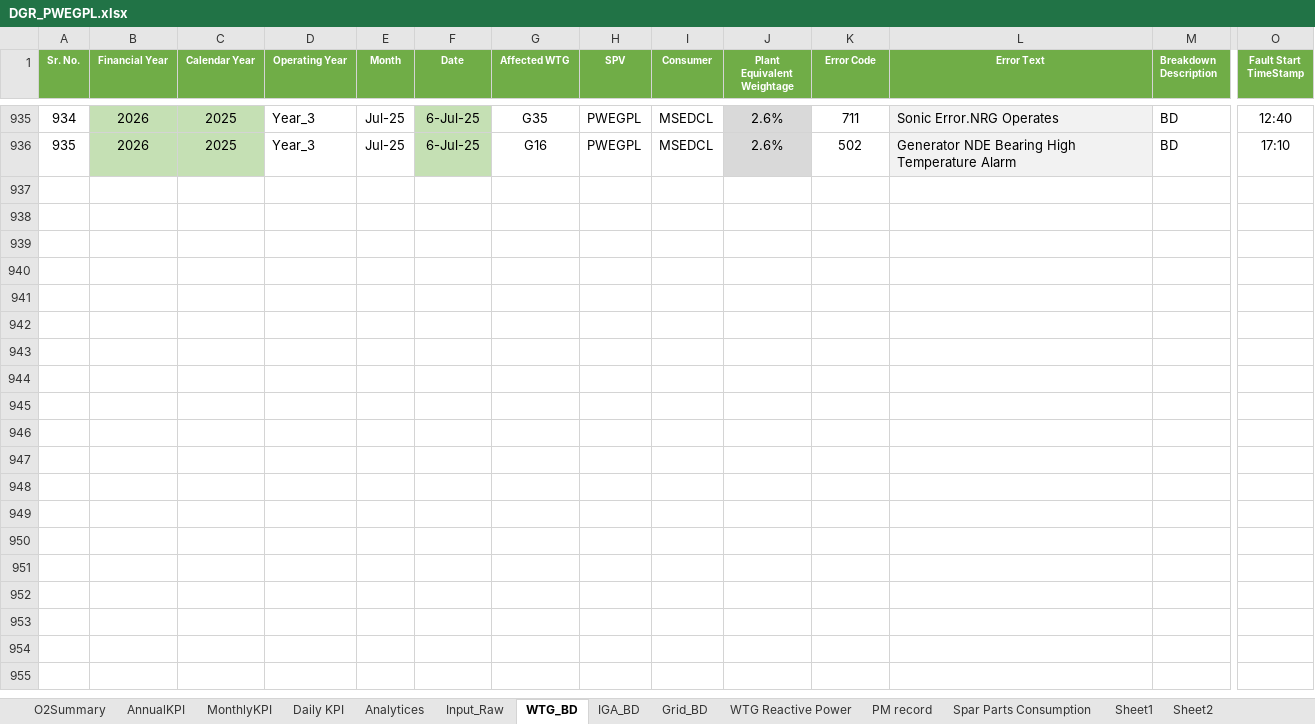
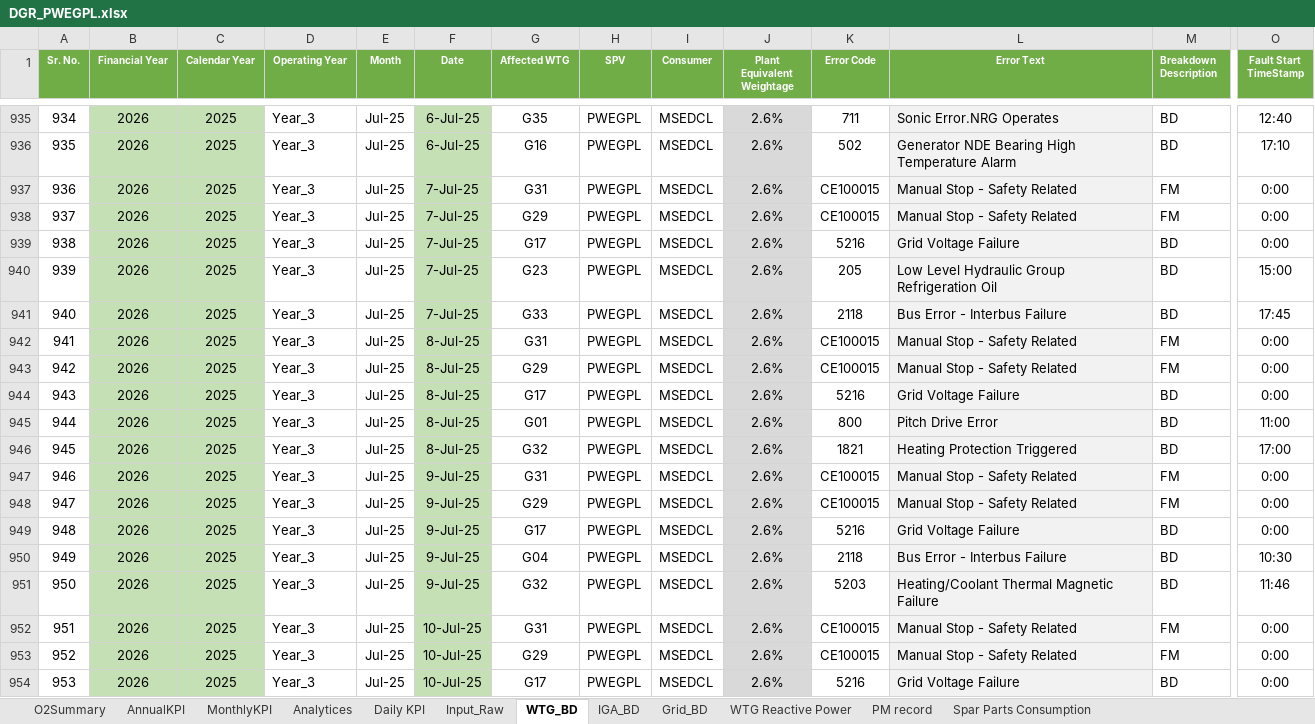
Before and after one commit to Awesome20225266/dgr-deviation-dashboard, an Excel workbook: DGR_Backup/DGR_PWEGPL.xlsx, sheet WTG_BD, drawn as a sheet; only a part is shown, gaps mark what is left out; values as stored, in another font and other column widths than the file's, no borders; conditional formats and table styles not drawn; rows hold the shown columns only; the diff covers the shown part only; the diff names each change by its address in the sheet, - before the commit and + after, or states it on an @@ line.

```diff
--- a/DGR_Backup/DGR_PWEGPL.xlsx (sheet WTG_BD)
+++ b/DGR_Backup/DGR_PWEGPL.xlsx (sheet WTG_BD)
-sheet tab: Sheet1
-sheet tab: Sheet2
@@ sheet tab order changed: O2Summary | AnnualKPI | MonthlyKPI | Analytices | Daily KPI | Input_Raw | WTG_BD | IGA_BD | Grid_BD | WTG Reactive Power | PM record | Spar Parts Consumption @@
+row 937: 936 | 2026 | 2025 | Year_3 | Jul-25 | 7-Jul-25 | G31 | PWEGPL | MSEDCL | 2.6% | CE100015 | Manual Stop - Safety Related | FM | 0:00
+row 938: 937 | 2026 | 2025 | Year_3 | Jul-25 | 7-Jul-25 | G29 | PWEGPL | MSEDCL | 2.6% | CE100015 | Manual Stop - Safety Related | FM | 0:00
+row 939: 938 | 2026 | 2025 | Year_3 | Jul-25 | 7-Jul-25 | G17 | PWEGPL | MSEDCL | 2.6% | 5216 | Grid Voltage Failure | BD | 0:00
+row 940: 939 | 2026 | 2025 | Year_3 | Jul-25 | 7-Jul-25 | G23 | PWEGPL | MSEDCL | 2.6% | 205 | Low Level Hydraulic Group Refrigeration Oil | BD | 15:00
+row 941: 940 | 2026 | 2025 | Year_3 | Jul-25 | 7-Jul-25 | G33 | PWEGPL | MSEDCL | 2.6% | 2118 | Bus Error - Interbus Failure | BD | 17:45
+row 942: 941 | 2026 | 2025 | Year_3 | Jul-25 | 8-Jul-25 | G31 | PWEGPL | MSEDCL | 2.6% | CE100015 | Manual Stop - Safety Related | FM | 0:00
+row 943: 942 | 2026 | 2025 | Year_3 | Jul-25 | 8-Jul-25 | G29 | PWEGPL | MSEDCL | 2.6% | CE100015 | Manual Stop - Safety Related | FM | 0:00
+row 944: 943 | 2026 | 2025 | Year_3 | Jul-25 | 8-Jul-25 | G17 | PWEGPL | MSEDCL | 2.6% | 5216 | Grid Voltage Failure | BD | 0:00
+row 945: 944 | 2026 | 2025 | Year_3 | Jul-25 | 8-Jul-25 | G01 | PWEGPL | MSEDCL | 2.6% | 800 | Pitch Drive Error | BD | 11:00
+row 946: 945 | 2026 | 2025 | Year_3 | Jul-25 | 8-Jul-25 | G32 | PWEGPL | MSEDCL | 2.6% | 1821 | Heating Protection Triggered | BD | 17:00
+row 947: 946 | 2026 | 2025 | Year_3 | Jul-25 | 9-Jul-25 | G31 | PWEGPL | MSEDCL | 2.6% | CE100015 | Manual Stop - Safety Related | FM | 0:00
+row 948: 947 | 2026 | 2025 | Year_3 | Jul-25 | 9-Jul-25 | G29 | PWEGPL | MSEDCL | 2.6% | CE100015 | Manual Stop - Safety Related | FM | 0:00
+row 949: 948 | 2026 | 2025 | Year_3 | Jul-25 | 9-Jul-25 | G17 | PWEGPL | MSEDCL | 2.6% | 5216 | Grid Voltage Failure | BD | 0:00
+row 950: 949 | 2026 | 2025 | Year_3 | Jul-25 | 9-Jul-25 | G04 | PWEGPL | MSEDCL | 2.6% | 2118 | Bus Error - Interbus Failure | BD | 10:30
+row 951: 950 | 2026 | 2025 | Year_3 | Jul-25 | 9-Jul-25 | G32 | PWEGPL | MSEDCL | 2.6% | 5203 | Heating/Coolant Thermal Magnetic Failure | BD | 11:46
+row 952: 951 | 2026 | 2025 | Year_3 | Jul-25 | 10-Jul-25 | G31 | PWEGPL | MSEDCL | 2.6% | CE100015 | Manual Stop - Safety Related | FM | 0:00
+row 953: 952 | 2026 | 2025 | Year_3 | Jul-25 | 10-Jul-25 | G29 | PWEGPL | MSEDCL | 2.6% | CE100015 | Manual Stop - Safety Related | FM | 0:00
+row 954: 953 | 2026 | 2025 | Year_3 | Jul-25 | 10-Jul-25 | G17 | PWEGPL | MSEDCL | 2.6% | 5216 | Grid Voltage Failure | BD | 0:00
```
Also changed, not shown: 3 added rows elsewhere in this sheet, sheet Input_Raw, sheet Analytices, sheet WTG Reactive Power, sheet Daily KPI, sheet O2Summary, sheet IGA_BD, 3 more sheets, formulas that keep their value, hidden cells, charts or pictures, DGR_Backup/DGR_7MW.xlsx, DGR_Backup/DGR_Ghatodi.xlsx, 15 other files.
